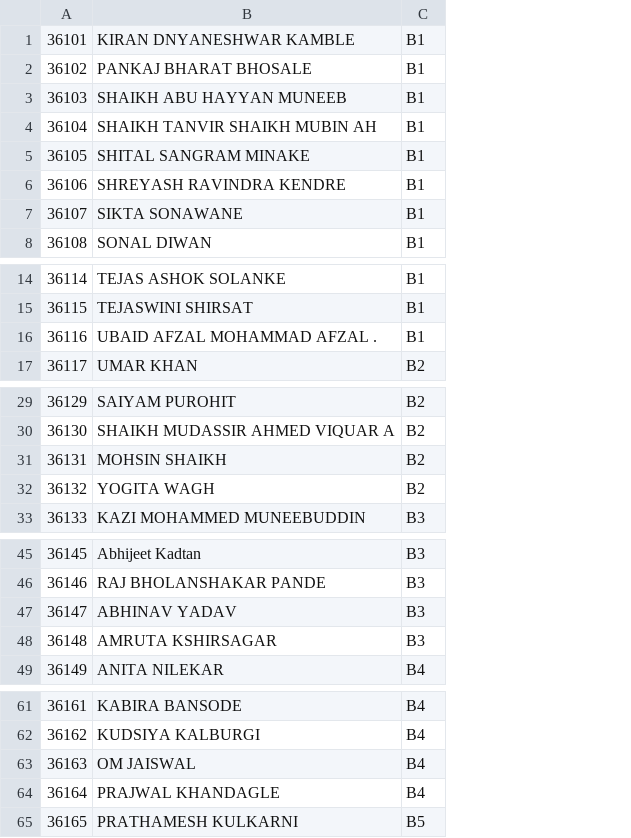
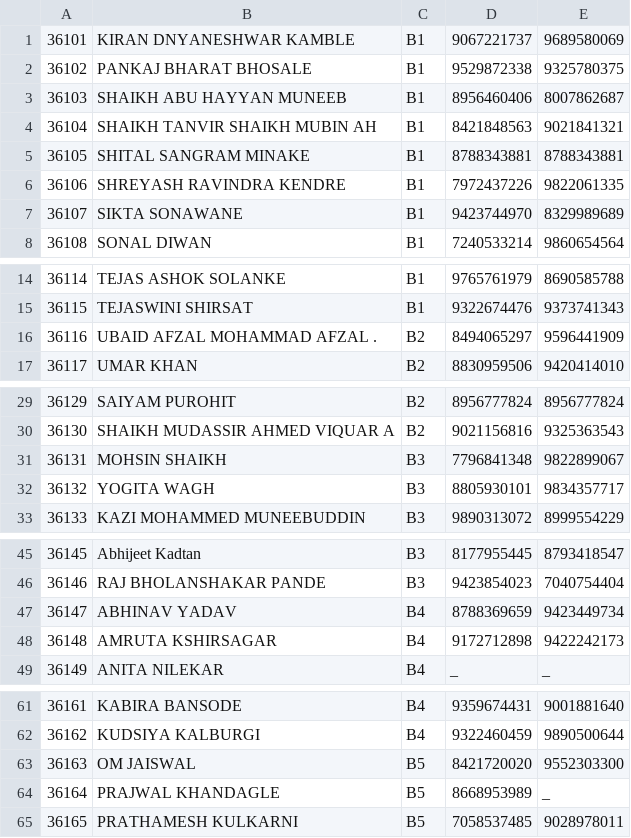
Before and after one commit to Aditya-Kajale/attendance_app, a CSV file: static/files/TYB.csv, drawn as a sheet; only a part is shown, gaps mark what is left out; the diff names each change by its address in the sheet, - before the commit and + after, or states it on an @@ line.

```diff
--- a/static/files/TYB.csv
+++ b/static/files/TYB.csv
+column D, rows 1-8: 9067221737 | 9529872338 | 8956460406 | 8421848563 | 8788343881 | 7972437226 | 9423744970 | 7240533214; rows 14-17: 9765761979 | 9322674476 | 8494065297 | 8830959506; rows 29-33: 8956777824 | 9021156816 | 7796841348 | 8805930101 | 9890313072; rows 45-49: 8177955445 | 9423854023 | 8788369659 | 9172712898 | _; rows 61-65: 9359674431 | 9322460459 | 8421720020 | 8668953989 | 7058537485
+column E, rows 1-8: 9689580069 | 9325780375 | 8007862687 | 9021841321 | 8788343881 | 9822061335 | 8329989689 | 9860654564; rows 14-17: 8690585788 | 9373741343 | 9596441909 | 9420414010; rows 29-33: 8956777824 | 9325363543 | 9822899067 | 9834357717 | 8999554229; rows 45-49: 8793418547 | 7040754404 | 9423449734 | 9422242173 | _; rows 61-65: 9001881640 | 9890500644 | 9552303300 | _ | 9028978011
-C16: B1
+C16: B2
-C31:C32: B2
+C31:C32: B3
-C47:C48: B3
+C47:C48: B4
-C63:C64: B4
+C63:C64: B5
```
Also changed, not shown: 15 other files.
